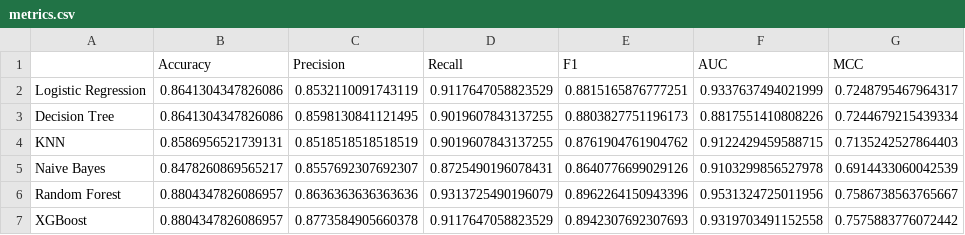
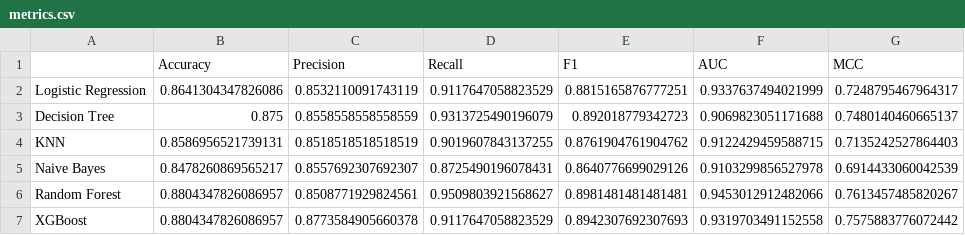
Before and after one commit to SidSri1996/ml-heart-disease-streamlit, a CSV file: model/metrics.csv, drawn as a sheet.

```diff
--- a/model/metrics.csv
+++ b/model/metrics.csv
@@ -2,6 +2,6 @@
 Logistic Regression,0.8641304347826086,0.8532110091743119,0.9117647058823529,0.8815165876777251,0.9337637494021999,0.7248795467964317
-Decision Tree,0.8641304347826086,0.8598130841121495,0.9019607843137255,0.8803827751196173,0.8817551410808226,0.7244679215439334
+Decision Tree,0.875,0.8558558558558559,0.9313725490196079,0.892018779342723,0.9069823051171688,0.7480140460665137
 KNN,0.8586956521739131,0.8518518518518519,0.9019607843137255,0.8761904761904762,0.9122429459588715,0.7135242527864403
 Naive Bayes,0.8478260869565217,0.8557692307692307,0.8725490196078431,0.8640776699029126,0.9103299856527978,0.6914433060042539
-Random Forest,0.8804347826086957,0.8636363636363636,0.9313725490196079,0.8962264150943396,0.9531324725011956,0.7586738563765667
+Random Forest,0.8804347826086957,0.8508771929824561,0.9509803921568627,0.8981481481481481,0.9453012912482066,0.7613457485820267
 XGBoost,0.8804347826086957,0.8773584905660378,0.9117647058823529,0.8942307692307693,0.9319703491152558,0.7575883776072442
```
Also changed, not shown: 4 other files.
